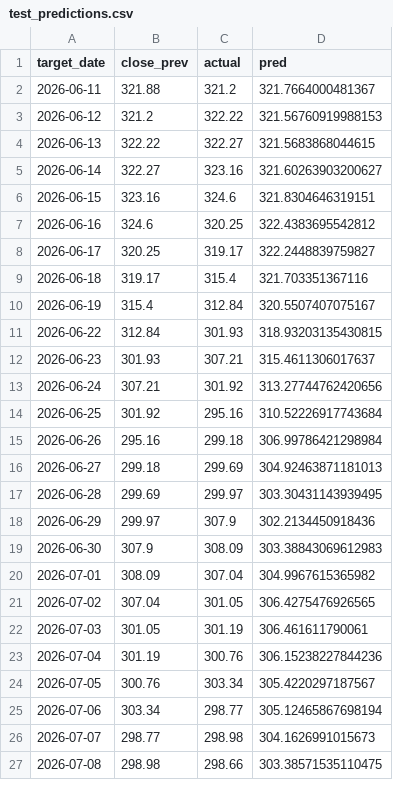
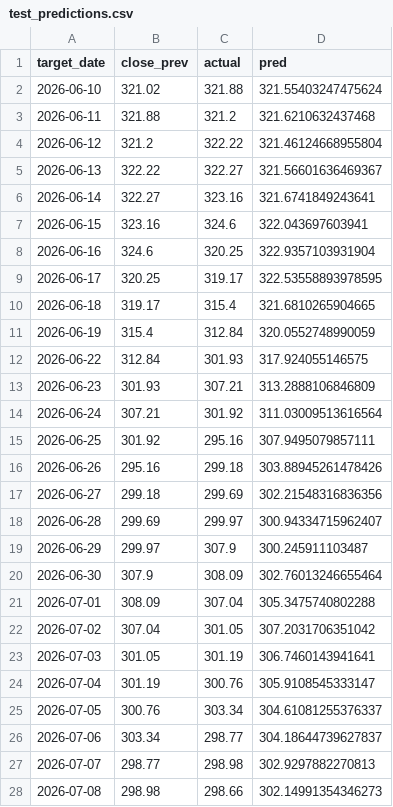
Before and after one commit to 24251579-cell/invest-ai-platform, a CSV file: models/lstm_sber_f3/test_predictions.csv, drawn as a sheet; only a part is shown; the diff covers the shown part only.

```diff
--- a/models/lstm_sber_f3/test_predictions.csv
+++ b/models/lstm_sber_f3/test_predictions.csv
@@ -1,27 +1,28 @@
 target_date,close_prev,actual,pred
-2026-06-11,321.88,321.2,321.7664000481367
-2026-06-12,321.2,322.22,321.56760919988153
-2026-06-13,322.22,322.27,321.5683868044615
-2026-06-14,322.27,323.16,321.60263903200627
-2026-06-15,323.16,324.6,321.8304646319151
-2026-06-16,324.6,320.25,322.4383695542812
-2026-06-17,320.25,319.17,322.2448839759827
-2026-06-18,319.17,315.4,321.703351367116
-2026-06-19,315.4,312.84,320.5507407075167
-2026-06-22,312.84,301.93,318.93203135430815
-2026-06-23,301.93,307.21,315.4611306017637
-2026-06-24,307.21,301.92,313.27744762420656
-2026-06-25,301.92,295.16,310.52226917743684
-2026-06-26,295.16,299.18,306.99786421298984
-2026-06-27,299.18,299.69,304.92463871181013
-2026-06-28,299.69,299.97,303.30431143939495
-2026-06-29,299.97,307.9,302.2134450918436
-2026-06-30,307.9,308.09,303.38843069612983
-2026-07-01,308.09,307.04,304.9967615365982
-2026-07-02,307.04,301.05,306.4275476926565
-2026-07-03,301.05,301.19,306.461611790061
-2026-07-04,301.19,300.76,306.15238227844236
-2026-07-05,300.76,303.34,305.4220297187567
-2026-07-06,303.34,298.77,305.12465867698194
-2026-07-07,298.77,298.98,304.1626991015673
-2026-07-08,298.98,298.66,303.38571535110475
+2026-06-10,321.02,321.88,321.55403247475624
+2026-06-11,321.88,321.2,321.6210632437468
+2026-06-12,321.2,322.22,321.46124668955804
+2026-06-13,322.22,322.27,321.56601636469367
+2026-06-14,322.27,323.16,321.6741849243641
+2026-06-15,323.16,324.6,322.043697603941
+2026-06-16,324.6,320.25,322.9357103931904
+2026-06-17,320.25,319.17,322.53558893978595
+2026-06-18,319.17,315.4,321.6810265904665
+2026-06-19,315.4,312.84,320.0552748990059
+2026-06-22,312.84,301.93,317.924055146575
+2026-06-23,301.93,307.21,313.2888106846809
+2026-06-24,307.21,301.92,311.03009513616564
+2026-06-25,301.92,295.16,307.9495079857111
+2026-06-26,295.16,299.18,303.88945261478426
+2026-06-27,299.18,299.69,302.21548316836356
+2026-06-28,299.69,299.97,300.94334715962407
+2026-06-29,299.97,307.9,300.245911103487
+2026-06-30,307.9,308.09,302.76013246655464
+2026-07-01,308.09,307.04,305.3475740802288
+2026-07-02,307.04,301.05,307.2031706351042
+2026-07-03,301.05,301.19,306.7460143941641
+2026-07-04,301.19,300.76,305.9108545333147
+2026-07-05,300.76,303.34,304.61081255376337
+2026-07-06,303.34,298.77,304.18644739627837
+2026-07-07,298.77,298.98,302.9297882270813
+2026-07-08,298.98,298.66,302.14991354346273
```
Also changed, not shown: 1 removed row and 105 edited cells elsewhere in this file, models/lstm_sber_f3/history.csv, models/lstm_sber_f4/history.csv, 17 other files.
